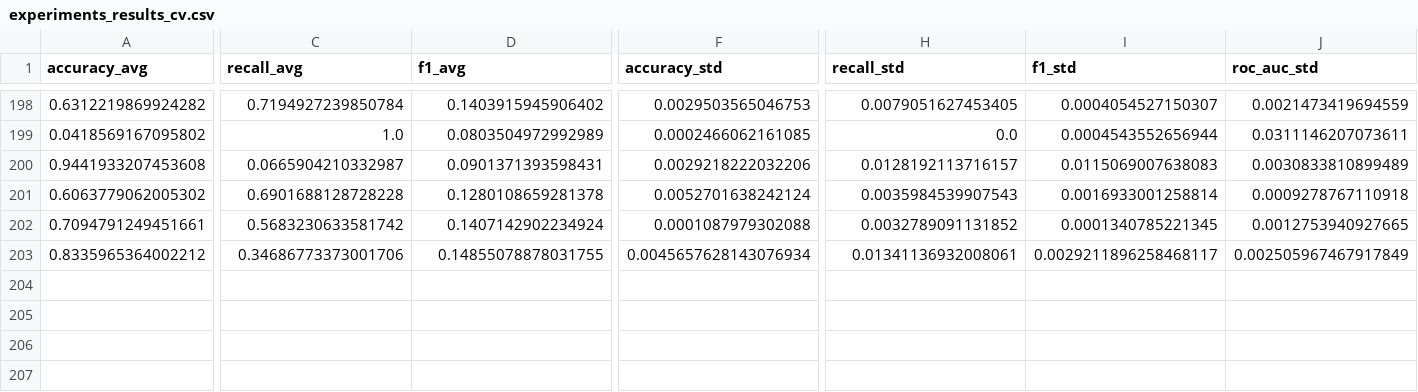
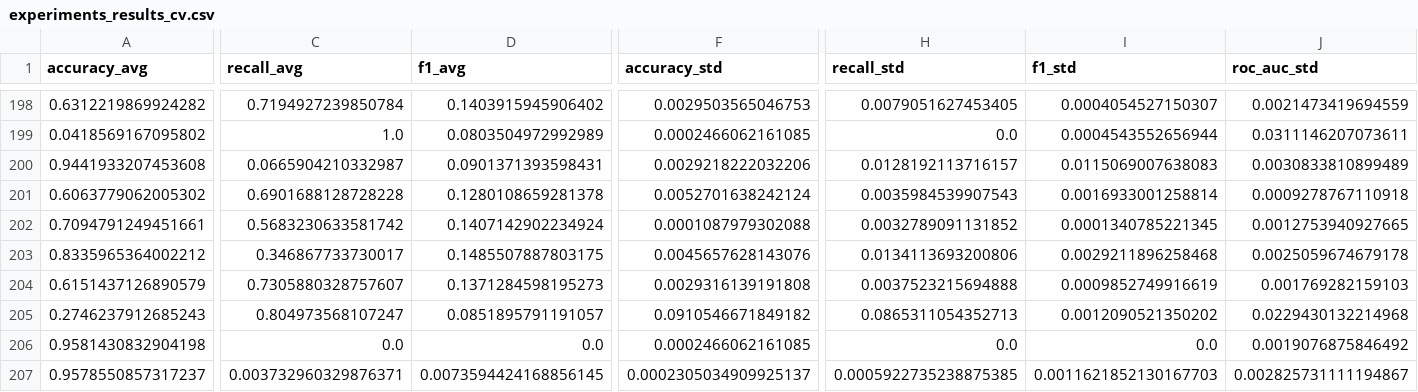
Before and after one commit to mmaisonnave/unplanned-hospital-readmission-prediction, a CSV file: results/experiments_results_cv.csv, drawn as a sheet; only a part is shown, gaps mark what is left out; rows hold the shown columns only; the diff names each change by its address in the sheet, - before the commit and + after, or states it on an @@ line.

Commit message:
All experiments results uploaded (206)

```diff
--- a/results/experiments_results_cv.csv
+++ b/results/experiments_results_cv.csv
-C203 (recall_avg): 0.34686773373001706
+C203 (recall_avg): 0.346867733730017
-D203 (f1_avg): 0.14855078878031755
+D203 (f1_avg): 0.1485507887803175
-F203 (accuracy_std): 0.0045657628143076934
+F203 (accuracy_std): 0.0045657628143076
-H203 (recall_std): 0.01341136932008061
+H203 (recall_std): 0.0134113693200806
-I203 (f1_std): 0.0029211896258468117
+I203 (f1_std): 0.0029211896258468
-J203 (roc_auc_std): 0.002505967467917849
+J203 (roc_auc_std): 0.0025059674679178
+row 204: 0.6151437126890579 | 0.7305880328757607 | 0.1371284598195273 | 0.0029316139191808 | 0.0037523215694888 | 0.0009852749916619 | 0.001769282159103
+row 205: 0.2746237912685243 | 0.804973568107247 | 0.0851895791191057 | 0.0910546671849182 | 0.0865311054352713 | 0.0012090521350202 | 0.0229430132214968
+row 206: 0.9581430832904198 | 0.0 | 0.0 | 0.0002466062161085 | 0.0 | 0.0 | 0.0019076875846492
+row 207: 0.9578550857317237 | 0.003732960329876371 | 0.0073594424168856145 | 0.0002305034909925137 | 0.0005922735238875385 | 0.0011621852130167703 | 0.002825731111194867
```
Also changed, not shown: 1 other file.
